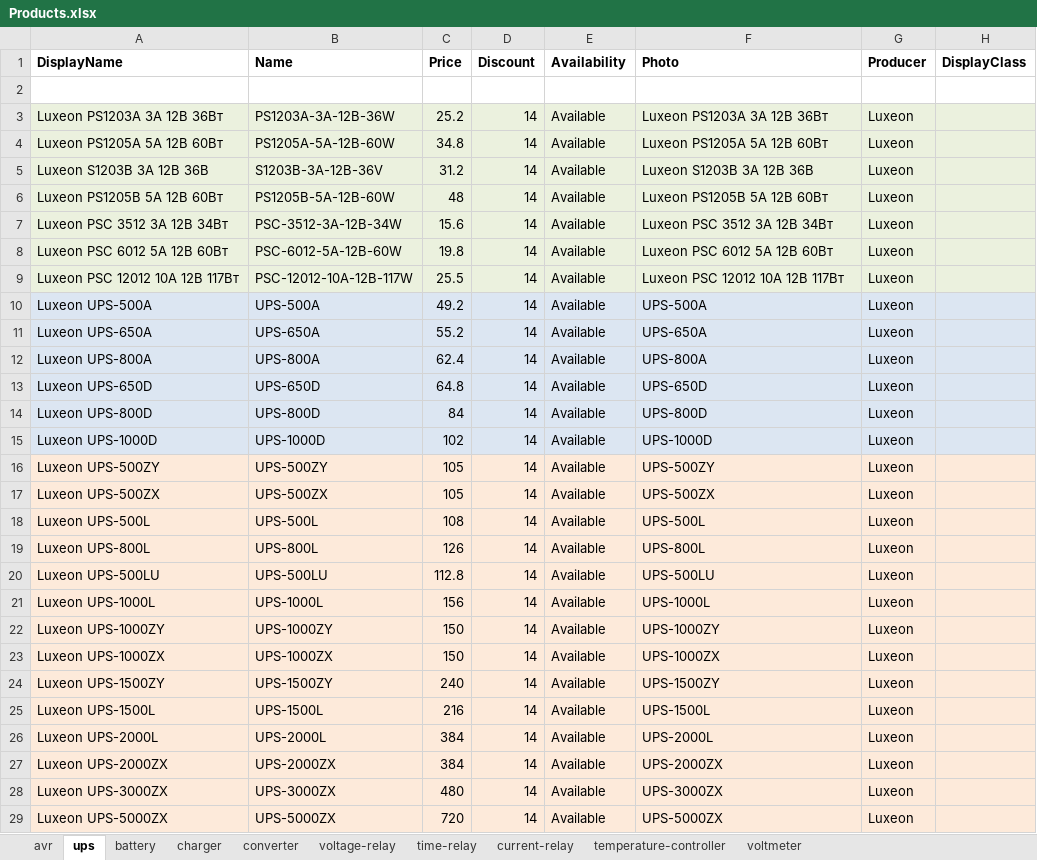
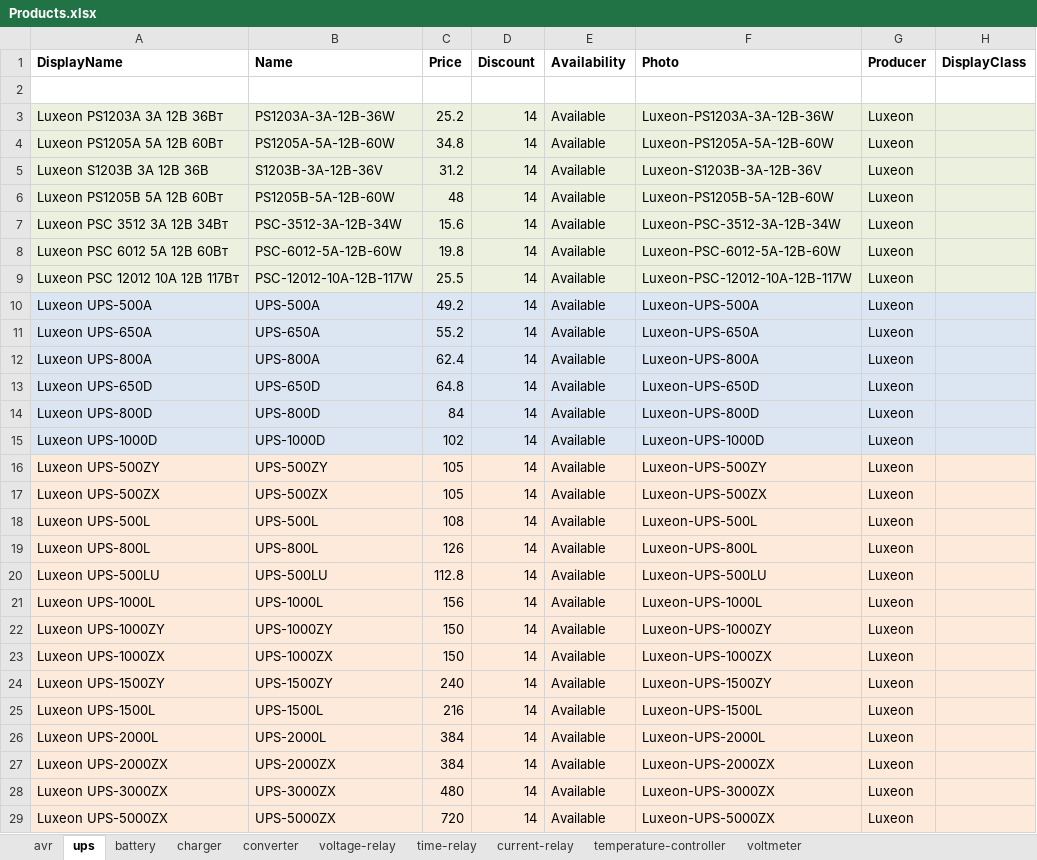
Before and after one commit to vslotylo/3e, an Excel workbook: src/WebMarket/WebMarket/App_Data/Products.xlsx, sheet ups, drawn as a sheet; only a part is shown; values as stored, in another font and other column widths than the file's, no borders; the diff covers the shown part only; the diff names each change by its address in the sheet, - before the commit and + after, or states it on an @@ line.

```diff
--- a/src/WebMarket/WebMarket/App_Data/Products.xlsx (sheet ups)
+++ b/src/WebMarket/WebMarket/App_Data/Products.xlsx (sheet ups)
-F3 (Photo): Luxeon PS1203A 3А 12В 36Вт
+F3 (Photo): Luxeon-PS1203A-3A-12B-36W
-F4 (Photo): Luxeon PS1205A 5А 12В 60Вт
+F4 (Photo): Luxeon-PS1205A-5A-12B-60W
-F5 (Photo): Luxeon S1203B 3А 12В 36В
+F5 (Photo): Luxeon-S1203B-3A-12B-36V
-F6 (Photo): Luxeon PS1205B 5А 12В 60Вт
+F6 (Photo): Luxeon-PS1205B-5A-12B-60W
-F7 (Photo): Luxeon PSC 3512 3A 12В 34Вт
+F7 (Photo): Luxeon-PSC-3512-3A-12B-34W
-F8 (Photo): Luxeon PSC 6012 5A 12В 60Вт
+F8 (Photo): Luxeon-PSC-6012-5A-12B-60W
-F9 (Photo): Luxeon PSC 12012 10A 12В 117Вт
+F9 (Photo): Luxeon-PSC-12012-10A-12B-117W
-F10 (Photo): UPS-500A
+F10 (Photo): Luxeon-UPS-500A
-F11 (Photo): UPS-650A
+F11 (Photo): Luxeon-UPS-650A
-F12 (Photo): UPS-800A
+F12 (Photo): Luxeon-UPS-800A
-F13 (Photo): UPS-650D
+F13 (Photo): Luxeon-UPS-650D
-F14 (Photo): UPS-800D
+F14 (Photo): Luxeon-UPS-800D
-F15 (Photo): UPS-1000D
+F15 (Photo): Luxeon-UPS-1000D
-F16 (Photo): UPS-500ZY
+F16 (Photo): Luxeon-UPS-500ZY
-F17 (Photo): UPS-500ZX
+F17 (Photo): Luxeon-UPS-500ZX
-F18 (Photo): UPS-500L
+F18 (Photo): Luxeon-UPS-500L
-F19 (Photo): UPS-800L
+F19 (Photo): Luxeon-UPS-800L
-F20 (Photo): UPS-500LU
+F20 (Photo): Luxeon-UPS-500LU
-F21 (Photo): UPS-1000L
+F21 (Photo): Luxeon-UPS-1000L
-F22 (Photo): UPS-1000ZY
+F22 (Photo): Luxeon-UPS-1000ZY
-F23 (Photo): UPS-1000ZX
+F23 (Photo): Luxeon-UPS-1000ZX
-F24 (Photo): UPS-1500ZY
+F24 (Photo): Luxeon-UPS-1500ZY
-F25 (Photo): UPS-1500L
+F25 (Photo): Luxeon-UPS-1500L
-F26 (Photo): UPS-2000L
+F26 (Photo): Luxeon-UPS-2000L
-F27 (Photo): UPS-2000ZX
+F27 (Photo): Luxeon-UPS-2000ZX
-F28 (Photo): UPS-3000ZX
+F28 (Photo): Luxeon-UPS-3000ZX
-F29 (Photo): UPS-5000ZX
+F29 (Photo): Luxeon-UPS-5000ZX
```
Also changed, not shown: 12 edited cells elsewhere in this sheet, 44 other files.
